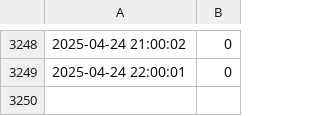
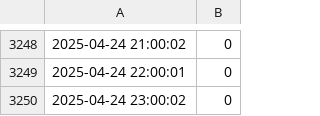
Before and after one commit to xGozz/reth-balance-data, a CSV file: reth_balance.csv, drawn as a sheet; only a part is shown, gaps mark what is left out.

Commit message:
Update rETH balance: 2025-04-24 23:00:02

```diff
--- a/reth_balance.csv
+++ b/reth_balance.csv
@@ -3249 +3249,2 @@
 2025-04-24 22:00:01,0
+2025-04-24 23:00:02,0
```
